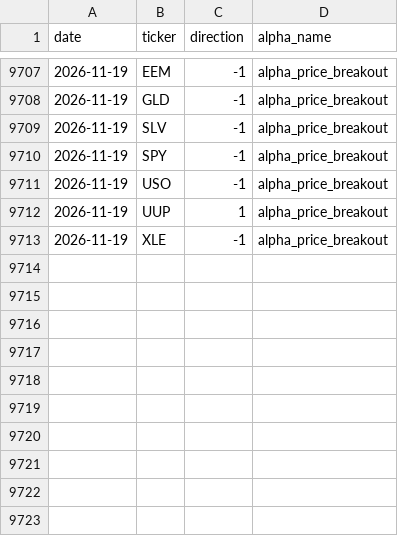
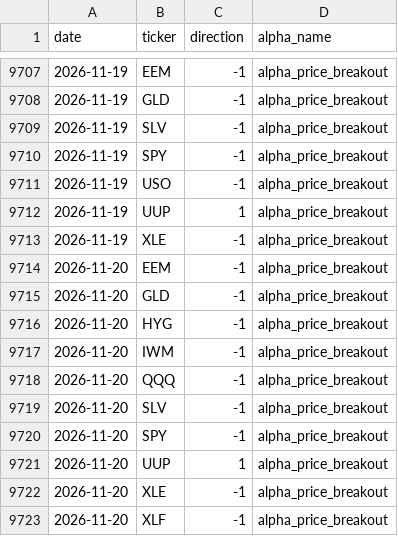
Before and after one commit to nikolas-joyce/alpha-price-breakout, a CSV file: outputs/signals_latest.csv, drawn as a sheet; only a part is shown, gaps mark what is left out; the diff names each change by its address in the sheet, - before the commit and + after, or states it on an @@ line.

```diff
--- a/outputs/signals_latest.csv
+++ b/outputs/signals_latest.csv
+row 9714: 2026-11-20 | EEM | -1 | alpha_price_breakout
+row 9715: 2026-11-20 | GLD | -1 | alpha_price_breakout
+row 9716: 2026-11-20 | HYG | -1 | alpha_price_breakout
+row 9717: 2026-11-20 | IWM | -1 | alpha_price_breakout
+row 9718: 2026-11-20 | QQQ | -1 | alpha_price_breakout
+row 9719: 2026-11-20 | SLV | -1 | alpha_price_breakout
+row 9720: 2026-11-20 | SPY | -1 | alpha_price_breakout
+row 9721: 2026-11-20 | UUP | 1 | alpha_price_breakout
+row 9722: 2026-11-20 | XLE | -1 | alpha_price_breakout
+row 9723: 2026-11-20 | XLF | -1 | alpha_price_breakout
```
